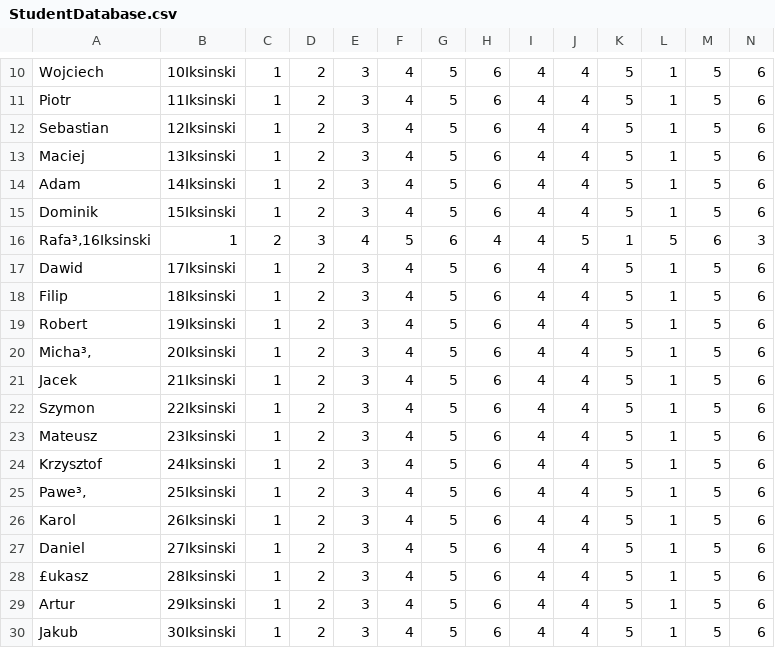
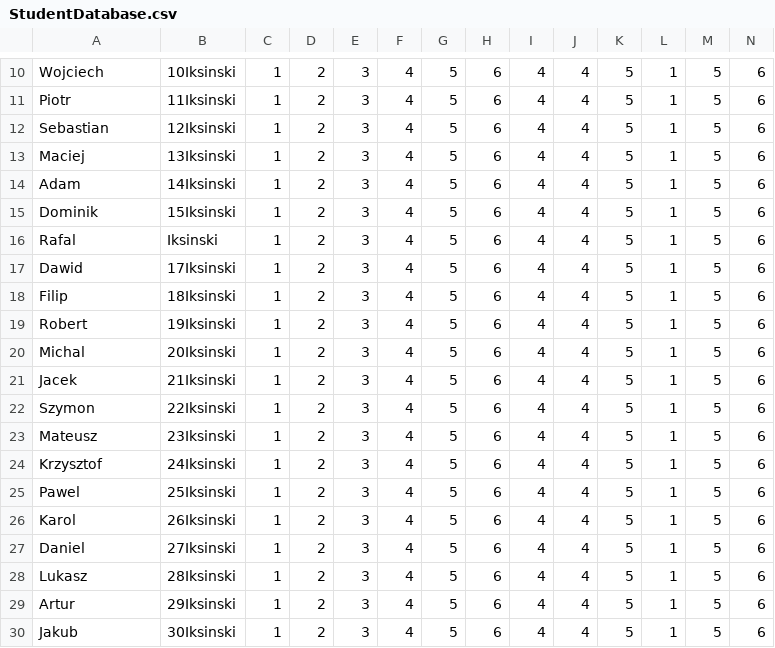
Before and after one commit to Vashan83/Programowanie_kompoterow_projekt_zaliczeniowy, a CSV file: resources/CSV files/StudentDatabase.csv, drawn as a sheet; only a part is shown, gaps mark what is left out; removed rows and columns are numbered as before the commit, all else as after; rows hold the shown columns only; the diff names each change by its address in the sheet, - before the commit and + after, or states it on an @@ line.

Commit message:
wykonano metodę viewData

```diff
--- a/resources/CSV files/StudentDatabase.csv
+++ b/resources/CSV files/StudentDatabase.csv
-row 16: Rafa³‚16Iksinski | 1 | 2 | 3 | 4 | 5 | 6 | 4 | 4 | 5 | 1 | 5 | 6 | 3
+row 16: Rafal | Iksinski | 1 | 2 | 3 | 4 | 5 | 6 | 4 | 4 | 5 | 1 | 5 | 6
-A20: Micha³‚
+A20: Michal
-A25: Pawe³‚
+A25: Pawel
-A28: £ukasz
+A28: Lukasz
```
Also changed, not shown: 5 other files.
